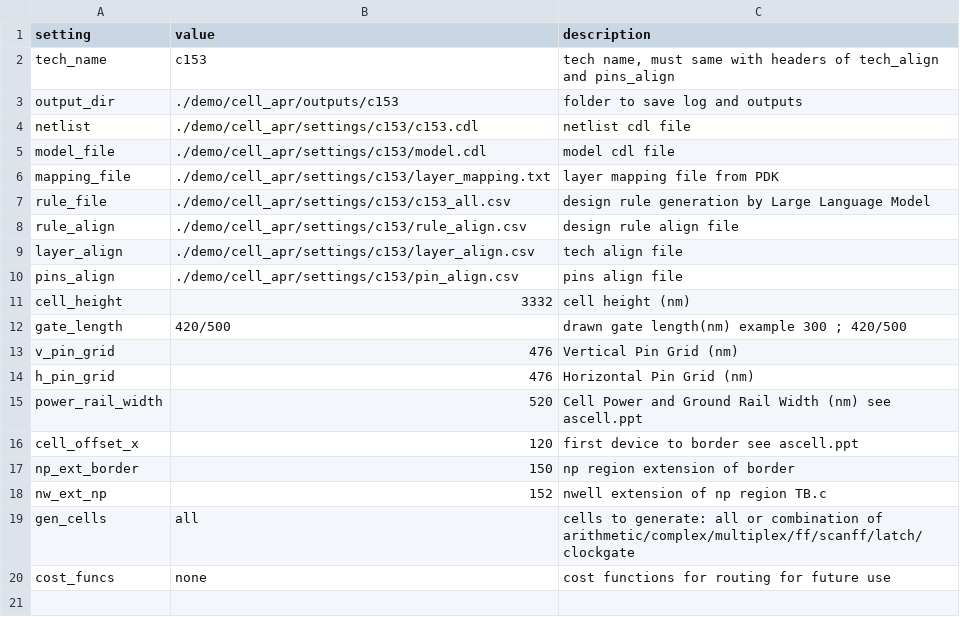
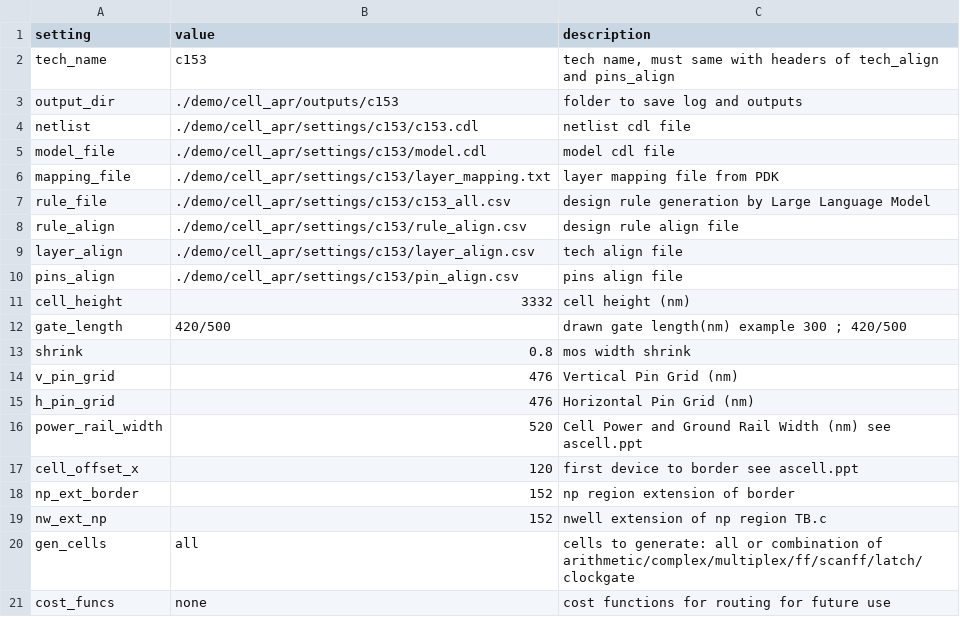
Before and after one commit to leiyuan1989/ipmigration, a CSV file: demo/cell_apr/setting_c153.csv, drawn as a sheet.

```diff
--- a/demo/cell_apr/setting_c153.csv
+++ b/demo/cell_apr/setting_c153.csv
@@ -12,2 +12,3 @@ cell_height,3332,"cell height (nm)"
 gate_length,420/500,"drawn gate length(nm) example 300 ; 420/500"
+shrink,0.8,"mos width shrink"
 v_pin_grid,476,"Vertical Pin Grid (nm)"
@@ -16,3 +17,3 @@ power_rail_width,520,"Cell Power and Ground Rail Width (nm) see ascell.ppt"
 cell_offset_x,120,"first device to border see ascell.ppt"
-np_ext_border,150,"np region extension of border"
+np_ext_border,152,"np region extension of border"
 nw_ext_np,152,"nwell extension of np region TB.c"
```
Also changed, not shown: demo/cell_apr/outputs/c153/final_report.csv, 10 other files.
